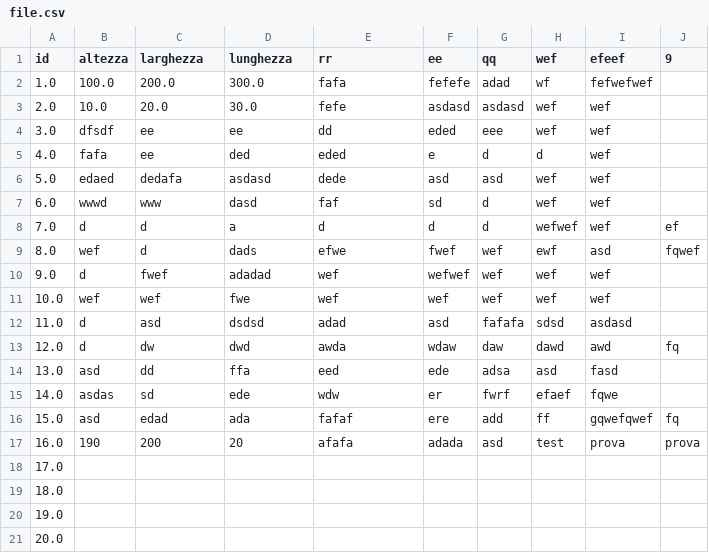
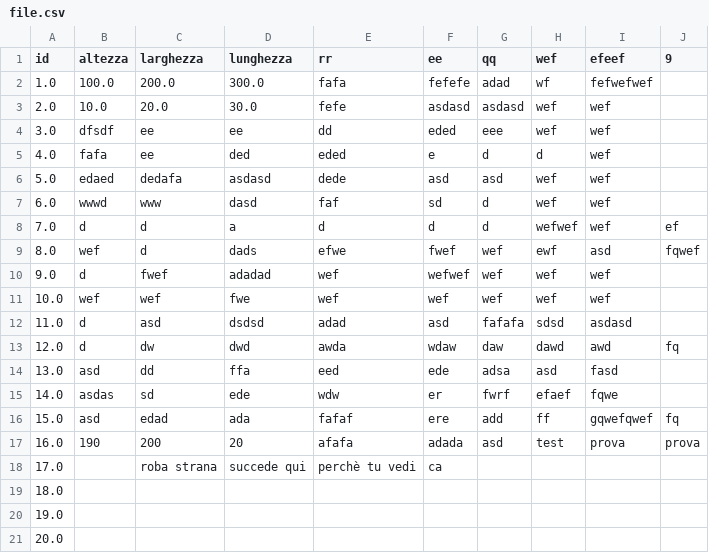
Before and after one commit to sirmmo/csv-test, a CSV file: file.csv, drawn as a sheet.

```diff
--- a/file.csv
+++ b/file.csv
@@ -17,3 +17,3 @@ id,altezza,larghezza,lunghezza,rr,ee,qq,wef,efeef,9
 16.0,190,200,20,afafa,adada,asd,test,prova,prova
-17.0,,,,,,,,,
+17.0,,roba strana,succede qui,perchè tu vedi,ca,,,,
 18.0,,,,,,,,,
```
